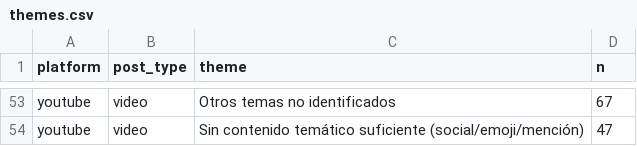
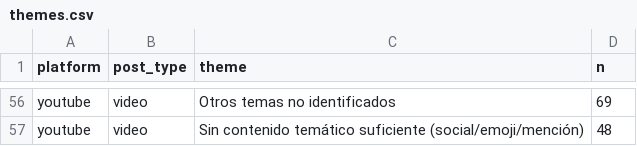
Before and after one commit to CamiloLVZ/analisis_de_comentarios_unillanos, a CSV file: crisp_dm/06_deployment/deploy_bundle/data/app/themes.csv, drawn as a sheet; only a part is shown, gaps mark what is left out; addresses are those after the commit; the diff covers the shown part only; the diff names each change by its address in the sheet, - before the commit and + after, or states it on an @@ line.

```diff
--- a/crisp_dm/06_deployment/deploy_bundle/data/app/themes.csv
+++ b/crisp_dm/06_deployment/deploy_bundle/data/app/themes.csv
-D56 (n): 67
+D56 (n): 69
-D57 (n): 47
+D57 (n): 48
```
Also changed, not shown: 3 added rows and 41 edited cells elsewhere in this file, crisp_dm/04_modeling/outputs/theme_counts.csv, crisp_dm/06_deployment/deploy_bundle/data/app/theme_sentiment.csv, 12 other files.
